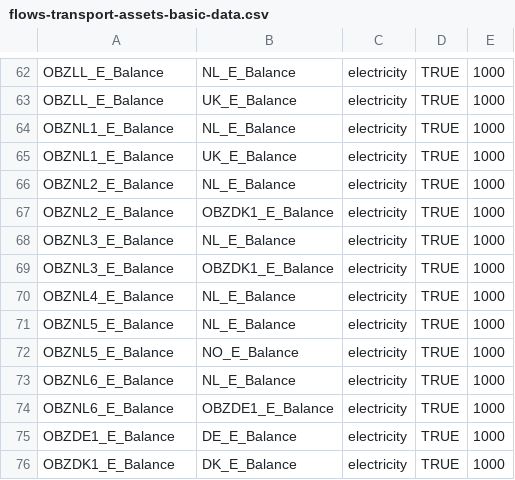
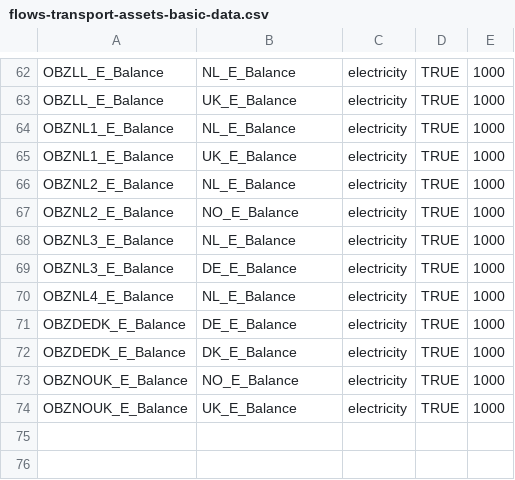
Before and after one commit to TulipaEnergy/Tulipa-OBZ-CaseStudy, a CSV file: user-input-files/flows-transport-assets-basic-data.csv, drawn as a sheet; only a part is shown, gaps mark what is left out.

```diff
--- a/user-input-files/flows-transport-assets-basic-data.csv
+++ b/user-input-files/flows-transport-assets-basic-data.csv
@@ -66,11 +66,9 @@ OBZNL1_E_Balance,UK_E_Balance,electricity,TRUE,1000
 OBZNL2_E_Balance,NL_E_Balance,electricity,TRUE,1000
-OBZNL2_E_Balance,OBZDK1_E_Balance,electricity,TRUE,1000
+OBZNL2_E_Balance,NO_E_Balance,electricity,TRUE,1000
 OBZNL3_E_Balance,NL_E_Balance,electricity,TRUE,1000
-OBZNL3_E_Balance,OBZDK1_E_Balance,electricity,TRUE,1000
+OBZNL3_E_Balance,DE_E_Balance,electricity,TRUE,1000
 OBZNL4_E_Balance,NL_E_Balance,electricity,TRUE,1000
-OBZNL5_E_Balance,NL_E_Balance,electricity,TRUE,1000
-OBZNL5_E_Balance,NO_E_Balance,electricity,TRUE,1000
-OBZNL6_E_Balance,NL_E_Balance,electricity,TRUE,1000
-OBZNL6_E_Balance,OBZDE1_E_Balance,electricity,TRUE,1000
-OBZDE1_E_Balance,DE_E_Balance,electricity,TRUE,1000
-OBZDK1_E_Balance,DK_E_Balance,electricity,TRUE,1000
+OBZDEDK_E_Balance,DE_E_Balance,electricity,TRUE,1000
+OBZDEDK_E_Balance,DK_E_Balance,electricity,TRUE,1000
+OBZNOUK_E_Balance,NO_E_Balance,electricity,TRUE,1000
+OBZNOUK_E_Balance,UK_E_Balance,electricity,TRUE,1000
```
Also changed, not shown: user-input-files/assets-consumer-basic-data.csv, user-input-files/assets-producer-basic-data.csv, 14 other files.
